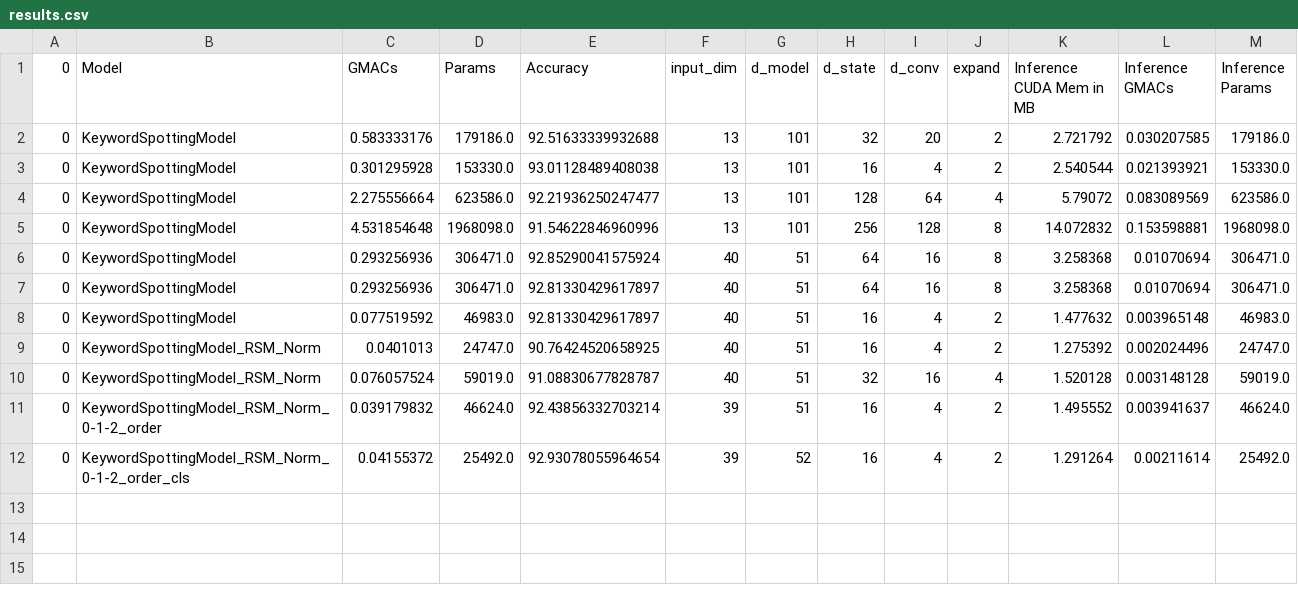
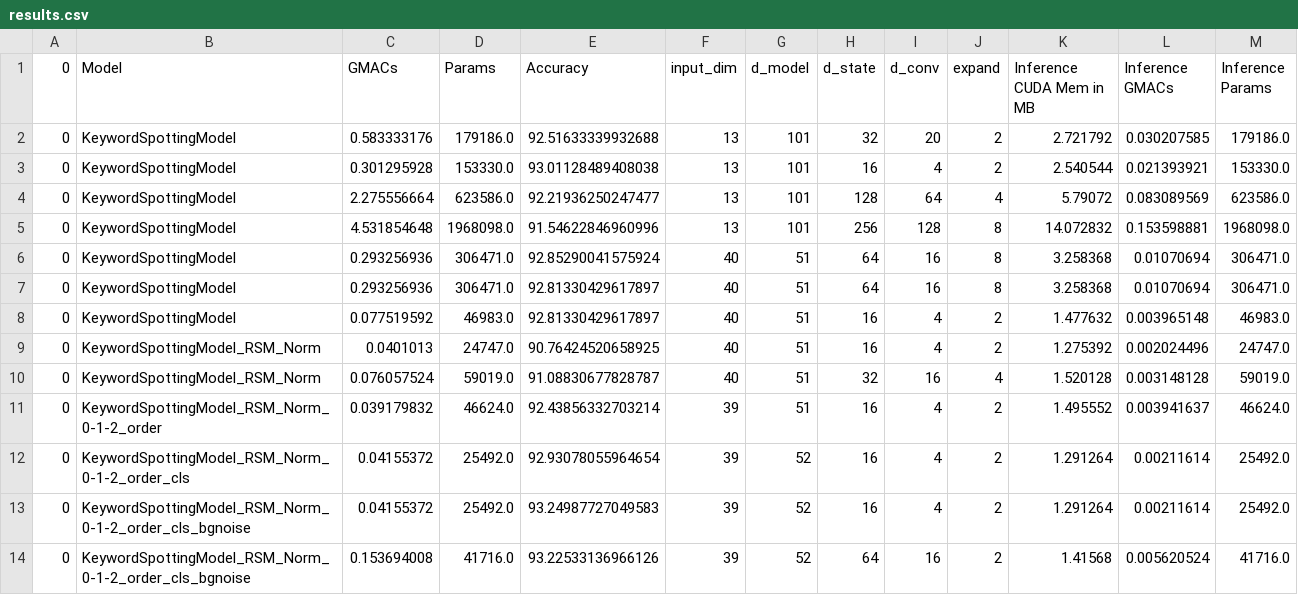
Before and after one commit to almog-sharoni/KWS-on-Mamba, a CSV file: results.csv, drawn as a sheet; the diff names each change by its address in the sheet, - before the commit and + after, or states it on an @@ line.

```diff
--- a/results.csv
+++ b/results.csv
+row 13: 0 | KeywordSpottingModel_RSM_Norm_0-1-2_order_cls_bgnoise | 0.04155372 | 25492.0 | 93.24987727049583 | 39 | 52 | 16 | 4 | 2 | 1.291264 | 0.00211614 | 25492.0
+row 14: 0 | KeywordSpottingModel_RSM_Norm_0-1-2_order_cls_bgnoise | 0.153694008 | 41716.0 | 93.22533136966126 | 39 | 52 | 64 | 16 | 2 | 1.41568 | 0.005620524 | 41716.0
```
Also changed, not shown: 7 other files.
